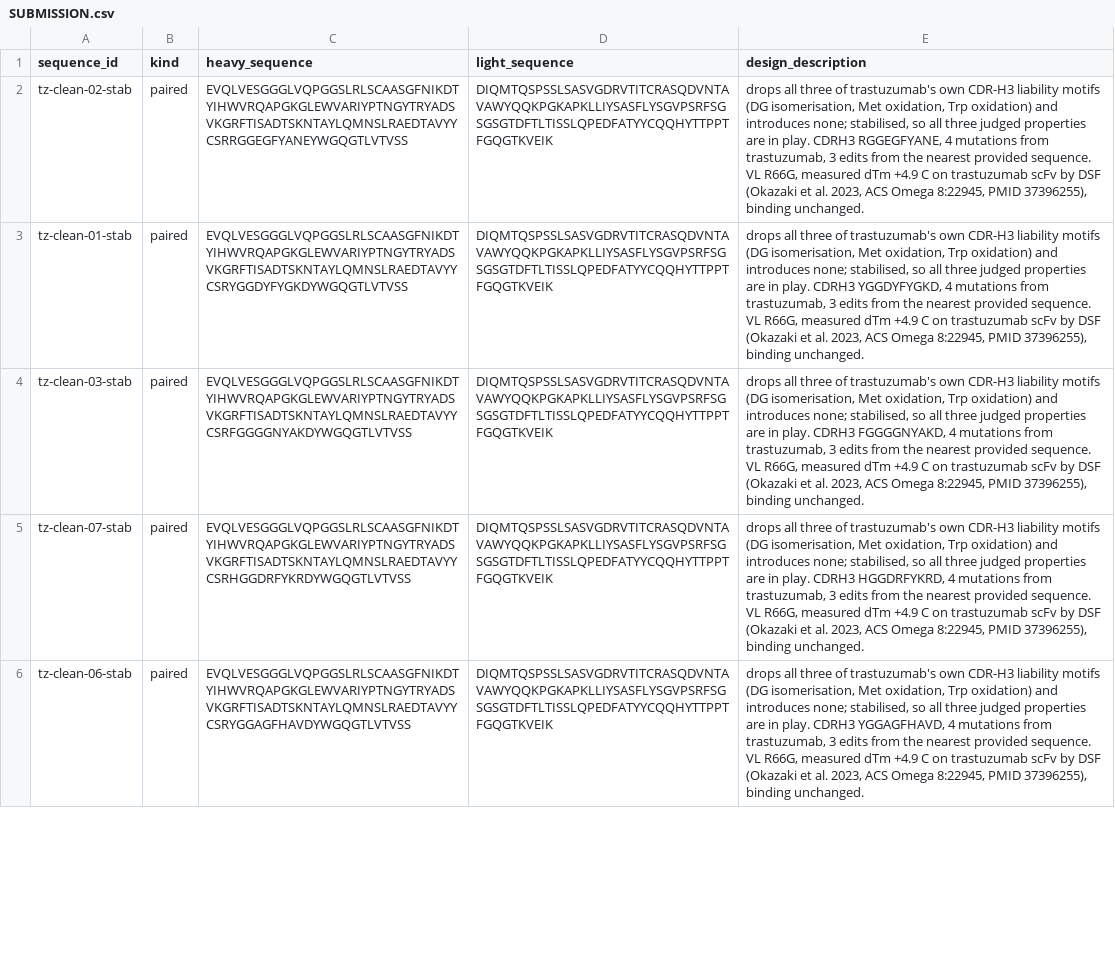
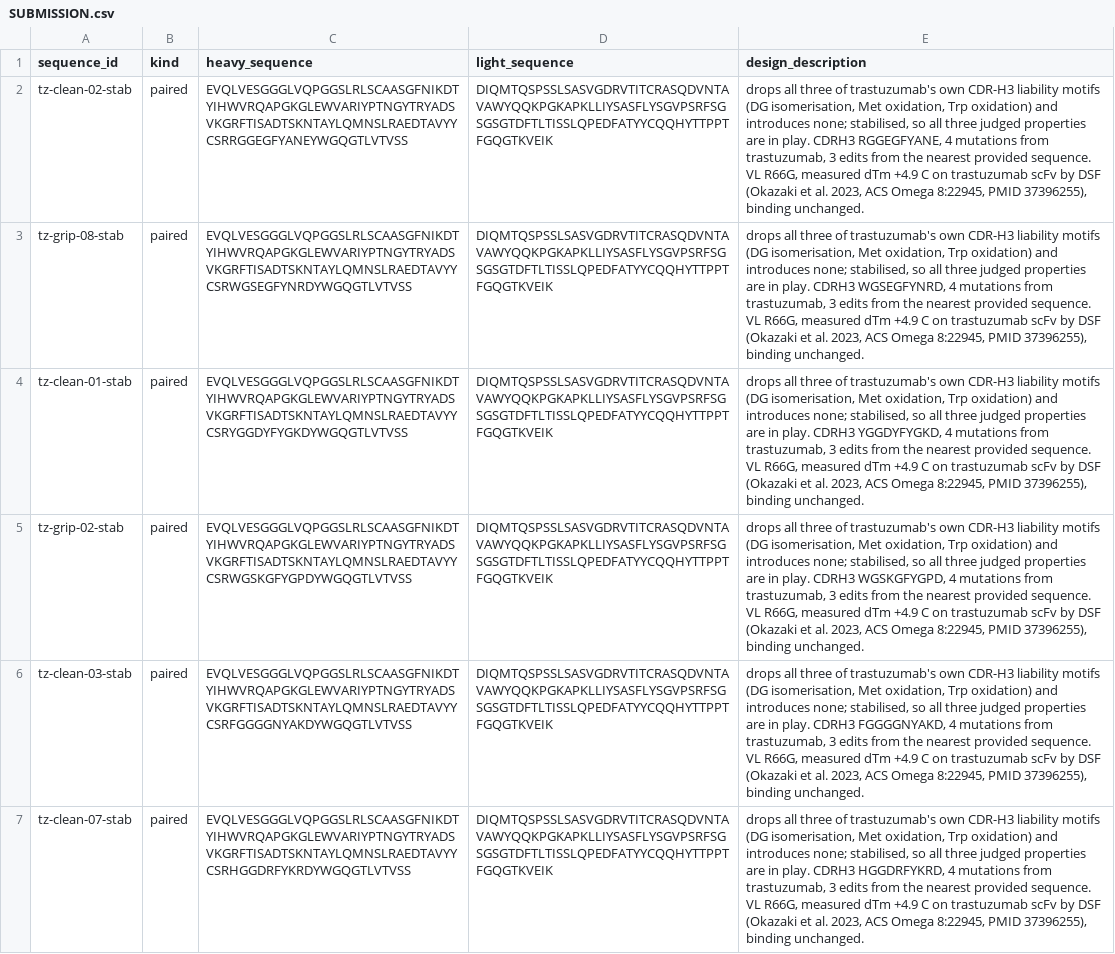
Before and after one commit to jakyric/antibody_hackathon, a CSV file: results/SUBMISSION.csv, drawn as a sheet; only a part is shown; removed rows and columns are numbered as before the commit, all else as after; the diff covers the shown part only; the diff names each change by its address in the sheet, - before the commit and + after, or states it on an @@ line.

Commit message:
Split the submission across the contact and tolerance readings of CDR-H3

```diff
--- a/results/SUBMISSION.csv
+++ b/results/SUBMISSION.csv
+row 3: tz-grip-08-stab | paired | EVQLVESGGGLVQPGGSLRLSCAASGFNIKDTYIHWVRQAPGKGLEWVARIYPTNGYTRYADSVKGRFTISADTSKNTAYLQMNSLRAEDTAVYYCSRWGSEGFYNRDYWGQGTLVTVSS | DIQMTQSPSSLSASVGDRVTITCRASQDVNTAVAWYQQKPGKAPKLLIYSASFLYSGVPSRFSGSGSGTDFTLTISSLQPEDFATYYCQQHYTTPPTFGQGTKVEIK | drops all three of trastuzumab's own CDR-H3 liability motifs (DG isomerisation, Met oxidation, Trp oxidation) and introduces none; stabilised, so all three judged properties are in play. CDRH3 WGSEGFYNRD, 4 mutations from trastuzumab, 3 edits from the nearest provided sequence. VL R66G, measured dTm +4.9 C on trastuzumab scFv by DSF (Okazaki et al. 2023, ACS Omega 8:22945, PMID 37396255), binding unchanged.
+row 5: tz-grip-02-stab | paired | EVQLVESGGGLVQPGGSLRLSCAASGFNIKDTYIHWVRQAPGKGLEWVARIYPTNGYTRYADSVKGRFTISADTSKNTAYLQMNSLRAEDTAVYYCSRWGSKGFYGPDYWGQGTLVTVSS | DIQMTQSPSSLSASVGDRVTITCRASQDVNTAVAWYQQKPGKAPKLLIYSASFLYSGVPSRFSGSGSGTDFTLTISSLQPEDFATYYCQQHYTTPPTFGQGTKVEIK | drops all three of trastuzumab's own CDR-H3 liability motifs (DG isomerisation, Met oxidation, Trp oxidation) and introduces none; stabilised, so all three judged properties are in play. CDRH3 WGSKGFYGPD, 4 mutations from trastuzumab, 3 edits from the nearest provided sequence. VL R66G, measured dTm +4.9 C on trastuzumab scFv by DSF (Okazaki et al. 2023, ACS Omega 8:22945, PMID 37396255), binding unchanged.
-row 6: tz-clean-06-stab | paired | EVQLVESGGGLVQPGGSLRLSCAASGFNIKDTYIHWVRQAPGKGLEWVARIYPTNGYTRYADSVKGRFTISADTSKNTAYLQMNSLRAEDTAVYYCSRYGGAGFHAVDYWGQGTLVTVSS | DIQMTQSPSSLSASVGDRVTITCRASQDVNTAVAWYQQKPGKAPKLLIYSASFLYSGVPSRFSGSGSGTDFTLTISSLQPEDFATYYCQQHYTTPPTFGQGTKVEIK | drops all three of trastuzumab's own CDR-H3 liability motifs (DG isomerisation, Met oxidation, Trp oxidation) and introduces none; stabilised, so all three judged properties are in play. CDRH3 YGGAGFHAVD, 4 mutations from trastuzumab, 3 edits from the nearest provided sequence. VL R66G, measured dTm +4.9 C on trastuzumab scFv by DSF (Okazaki et al. 2023, ACS Omega 8:22945, PMID 37396255), binding unchanged.
```
Also changed, not shown: 1 added row, 2 removed rows and 3 edited cells elsewhere in this file, 8 other files.
